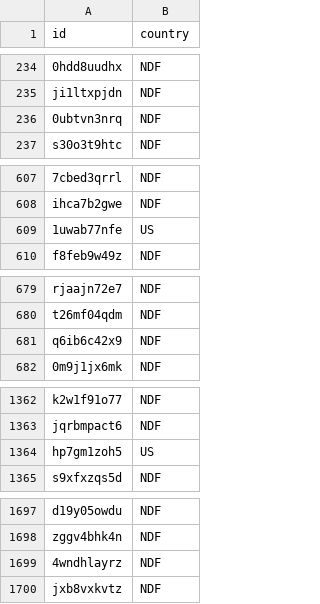
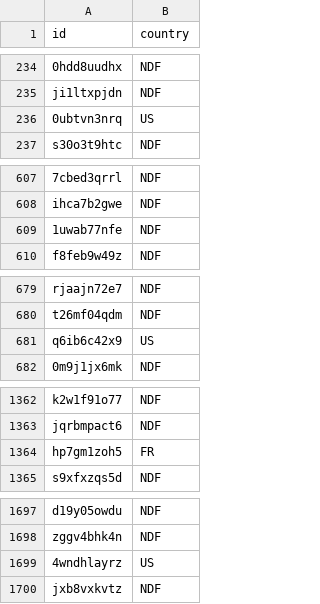
Before and after one commit to joewilkin/Data-Mining-Project, a CSV file: predictions/knn_predictions.csv, drawn as a sheet; only a part is shown, gaps mark what is left out; the diff covers the shown part only; the diff names each change by its address in the sheet, - before the commit and + after, or states it on an @@ line.

```diff
--- a/predictions/knn_predictions.csv
+++ b/predictions/knn_predictions.csv
-B236 (country): NDF
+B236 (country): US
-B609 (country): US
+B609 (country): NDF
-B681 (country): NDF
+B681 (country): US
-B1364 (country): US
+B1364 (country): FR
-B1699 (country): NDF
+B1699 (country): US
```
Also changed, not shown: 96 edited cells elsewhere in this file, predictions/decision_tree_predictions.csv, 9 other files.
